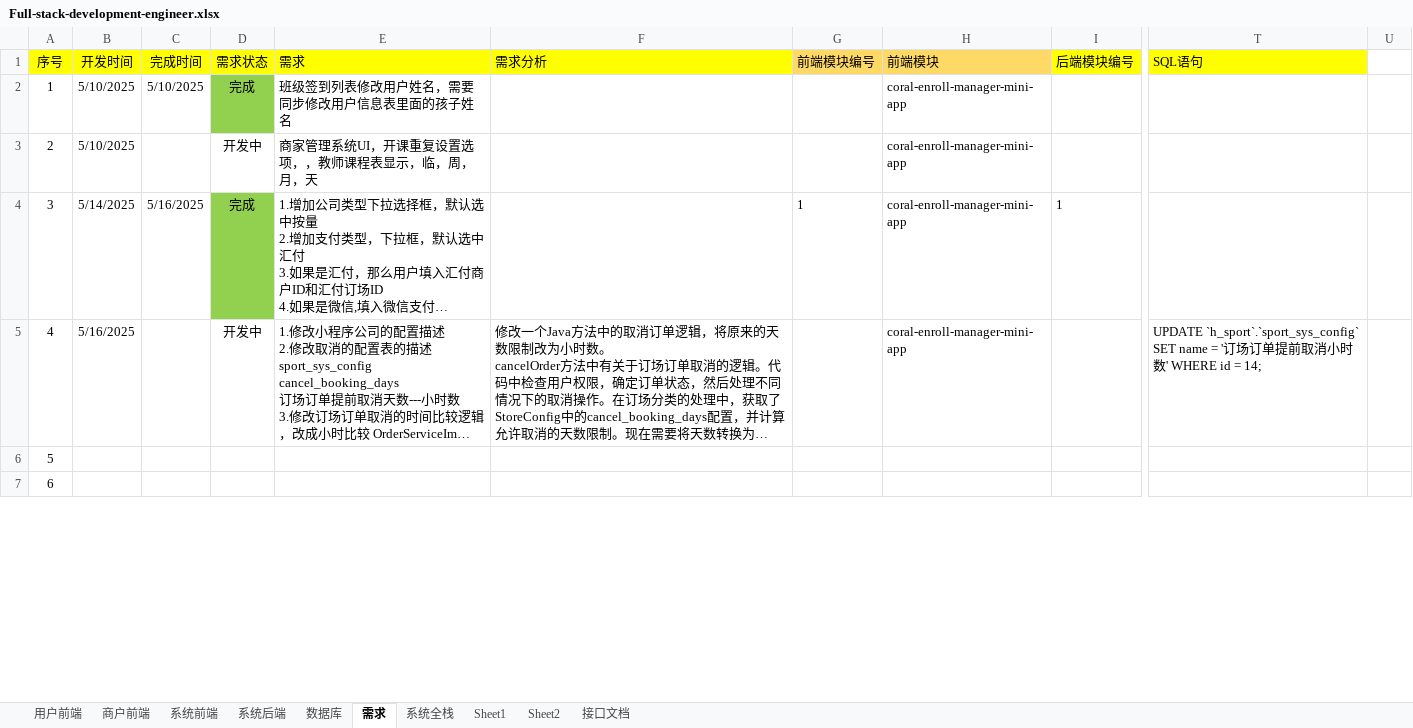
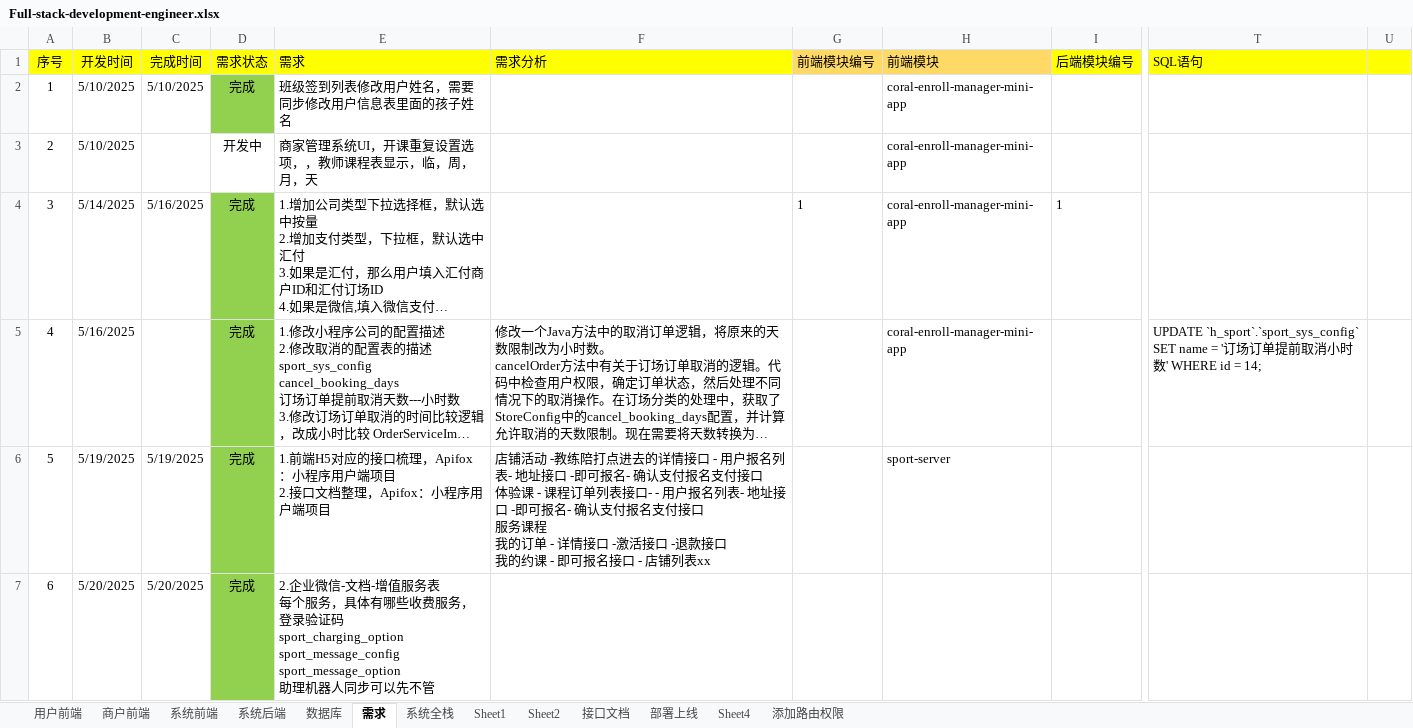
Before and after one commit to ambitiouschild/Full-stack-development-engineer, an Excel workbook: Full-stack-development-engineer.xlsx, sheet 需求, drawn as a sheet; only a part is shown, gaps mark what is left out; long unchanged cells end in …; values as stored, in another font and other column widths than the file's, no borders; ↵ is a line break in a cell; the diff covers the shown part only; the diff names each change by its address in the sheet, - before the commit and + after, or states it on an @@ line.

```diff
--- a/Full-stack-development-engineer.xlsx (sheet 需求)
+++ b/Full-stack-development-engineer.xlsx (sheet 需求)
+sheet tab: 部署上线
+sheet tab: Sheet4
+sheet tab: 添加路由权限
-U1 fill: none
+U1 fill: #FFFF00
-D5 (需求状态): 开发中
+D5 (需求状态): 完成
-D5:D7 fill: none
+D5:D7 fill: #92D050
-B6 (开发时间): (empty)
+B6 (开发时间): 5/19/2025
-C6 (完成时间): (empty)
+C6 (完成时间): 5/19/2025
-D6:D7 (需求状态): (empty)
+D6:D7 (需求状态): 完成
-E6 (需求): (empty)
+E6 (需求): 1.前端H5对应的接口梳理，Apifox：小程序用户端项目 ↵ 2.接口文档整理，Apifox：小程序用户端项目
-F6 (需求分析): (empty)
+F6 (需求分析): 店铺活动 -教练陪打点进去的详情接口 - 用户报名列表- 地址接口 -即可报名- 确认支付报名支付接口 ↵ 体验课 - 课程订单列表接口- - 用户报名列表- 地址接口 -即可报名- 确认支付报名支付接口 ↵ 服务课程 ↵ 我的订单 - 详情接口 -激活接口 -退款接口 ↵ 我的约课 - 即可报名接口 - 店铺列表xx
-H6 (前端模块): (empty)
+H6 (前端模块): sport-server
-B7 (开发时间): (empty)
+B7 (开发时间): 5/20/2025
-C7 (完成时间): (empty)
+C7 (完成时间): 5/20/2025
-E7 (需求): (empty)
+E7 (需求): 2.企业微信-文档-增值服务表 ↵ 每个服务，具体有哪些收费服务，登录验证码 ↵ sport_charging_option ↵ sport_message_config ↵ sport_message_option ↵ 助理机器人同步可以先不管
```
Also changed, not shown: 18 edited cells and cell formats elsewhere in this sheet, sheet 接口文档.
